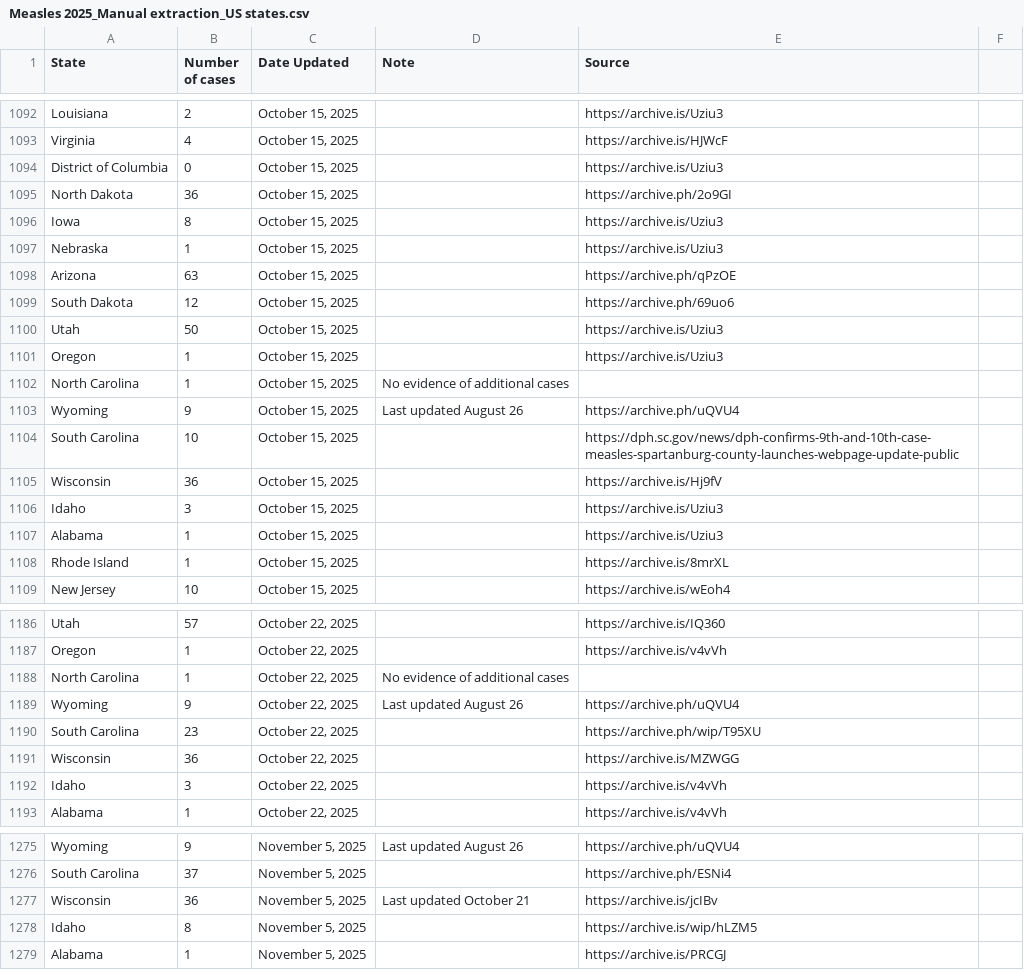
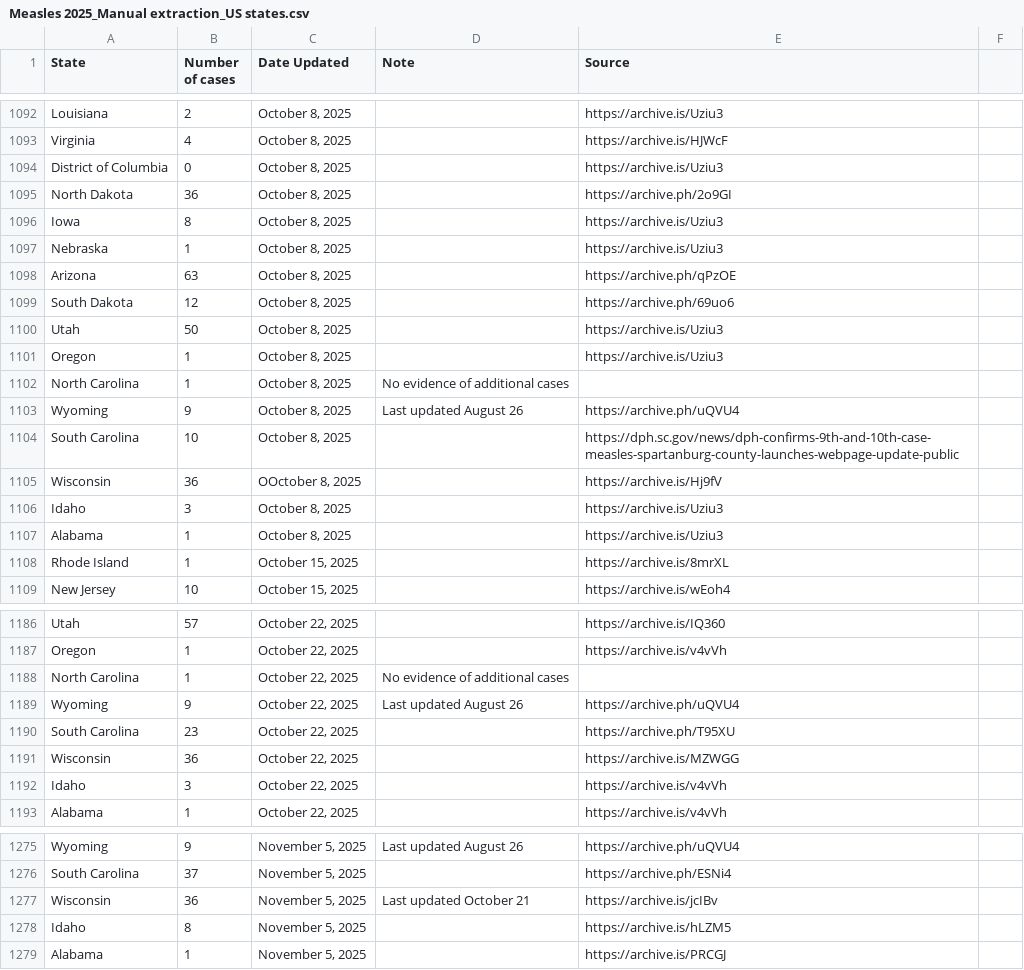
Before and after one commit to ehulland/measles_TX, a CSV file: Data/Measles 2025_Manual extraction_US states.csv, drawn as a sheet; only a part is shown, gaps mark what is left out; the diff covers the shown part only; the diff names each change by its address in the sheet, - before the commit and + after, or states it on an @@ line.

Commit message:
Update Measles 2025_Manual extraction_US states.csv
Fixing error of replacing October 8 with October 15

```diff
--- a/Data/Measles 2025_Manual extraction_US states.csv
+++ b/Data/Measles 2025_Manual extraction_US states.csv
-C1092:C1104 (Date Updated): October 15, 2025
+C1092:C1104 (Date Updated): October 8, 2025
-C1105 (Date Updated): October 15, 2025
+C1105 (Date Updated): OOctober 8, 2025
-C1106:C1107 (Date Updated): October 15, 2025
+C1106:C1107 (Date Updated): October 8, 2025
-E1190 (Source): https://archive.ph/wip/T95XU
+E1190 (Source): https://archive.ph/T95XU
-E1278 (Source): https://archive.is/wip/hLZM5
+E1278 (Source): https://archive.is/hLZM5
```
Also changed, not shown: 27 edited cells elsewhere in this file.
